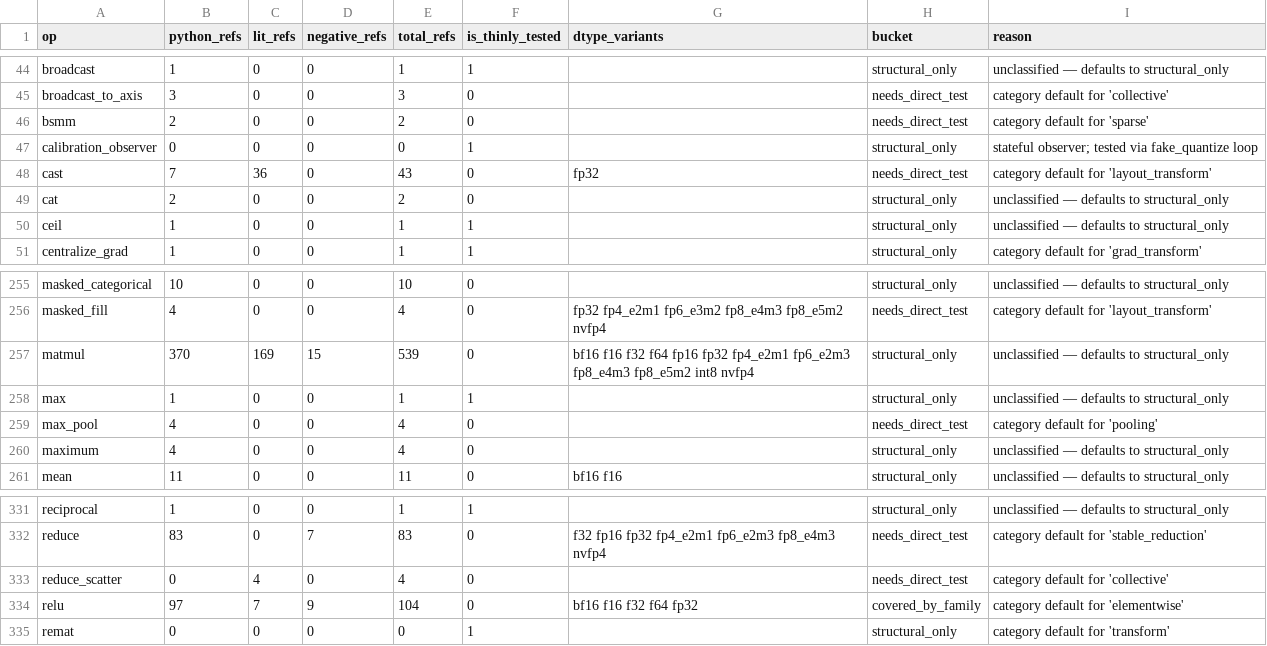
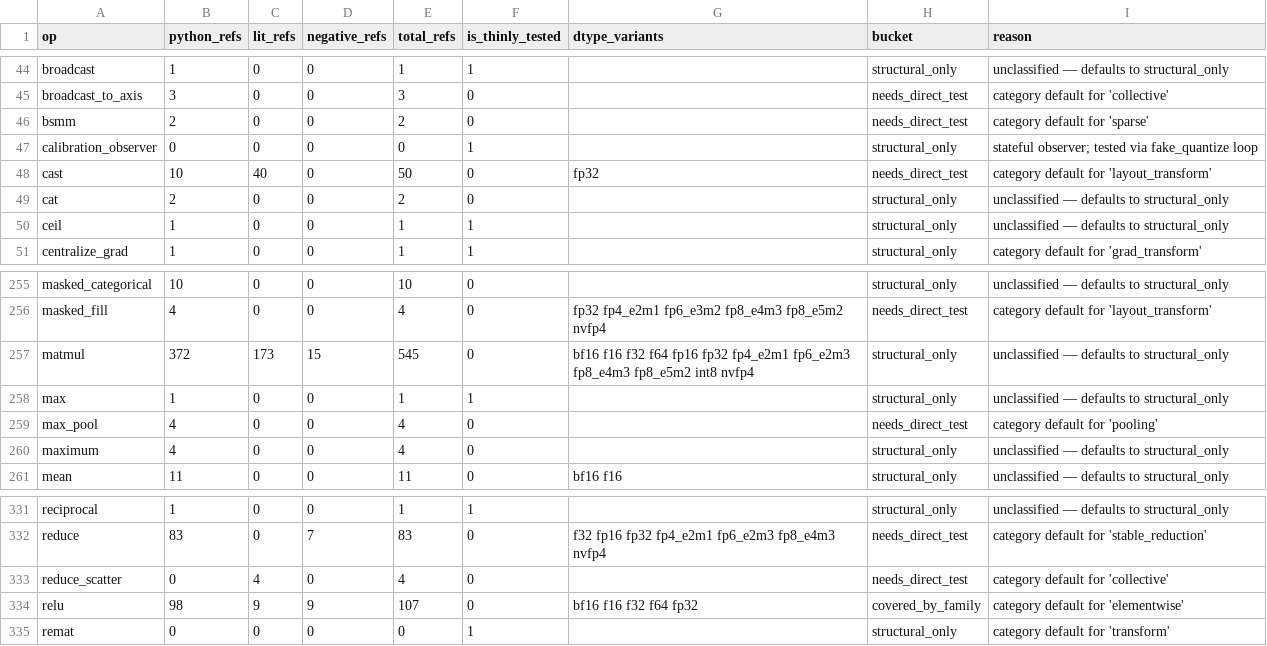
Before and after one commit to gstoner/tessera, a CSV file: docs/audit/generated/test_coverage.csv, drawn as a sheet; only a part is shown, gaps mark what is left out.

```diff
--- a/docs/audit/generated/test_coverage.csv
+++ b/docs/audit/generated/test_coverage.csv
@@ -47,3 +47,3 @@ bsmm,2,0,0,2,0,,needs_direct_test,category default for 'sparse'
 calibration_observer,0,0,0,0,1,,structural_only,stateful observer; tested via fake_quantize loop
-cast,7,36,0,43,0,fp32,needs_direct_test,category default for 'layout_transform'
+cast,10,40,0,50,0,fp32,needs_direct_test,category default for 'layout_transform'
 cat,2,0,0,2,0,,structural_only,unclassified — defaults to structural_only
@@ -256,3 +256,3 @@ masked_categorical,10,0,0,10,0,,structural_only,unclassified — defaults to str
 masked_fill,4,0,0,4,0,fp32 fp4_e2m1 fp6_e3m2 fp8_e4m3 fp8_e5m2 nvfp4,needs_direct_test,category default for 'layout_transform'
-matmul,370,169,15,539,0,bf16 f16 f32 f64 fp16 fp32 fp4_e2m1 fp6_e2m3 fp8_e4m3 fp8_e5m2 int8 nvfp4,structural_only,unclassified — defaults to structural_only
+matmul,372,173,15,545,0,bf16 f16 f32 f64 fp16 fp32 fp4_e2m1 fp6_e2m3 fp8_e4m3 fp8_e5m2 int8 nvfp4,structural_only,unclassified — defaults to structural_only
 max,1,0,0,1,1,,structural_only,unclassified — defaults to structural_only
@@ -333,3 +333,3 @@ reduce,83,0,7,83,0,f32 fp16 fp32 fp4_e2m1 fp6_e2m3 fp8_e4m3 nvfp4,needs_direct_t
 reduce_scatter,0,4,0,4,0,,needs_direct_test,category default for 'collective'
-relu,97,7,9,104,0,bf16 f16 f32 f64 fp32,covered_by_family,category default for 'elementwise'
+relu,98,9,9,107,0,bf16 f16 f32 f64 fp32,covered_by_family,category default for 'elementwise'
 remat,0,0,0,0,1,,structural_only,category default for 'transform'
```
Also changed, not shown: 8 other files.
